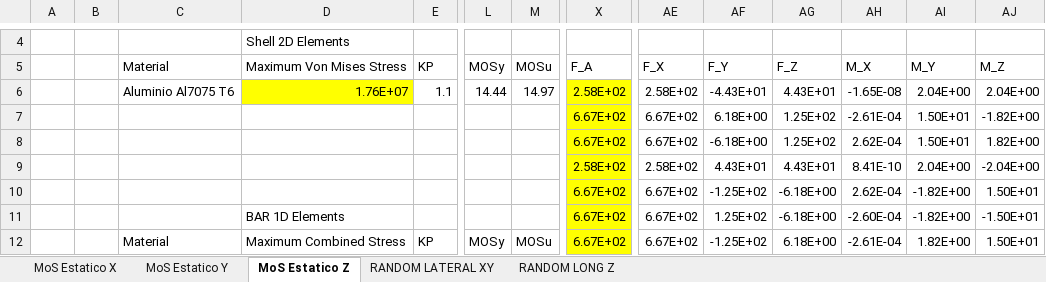
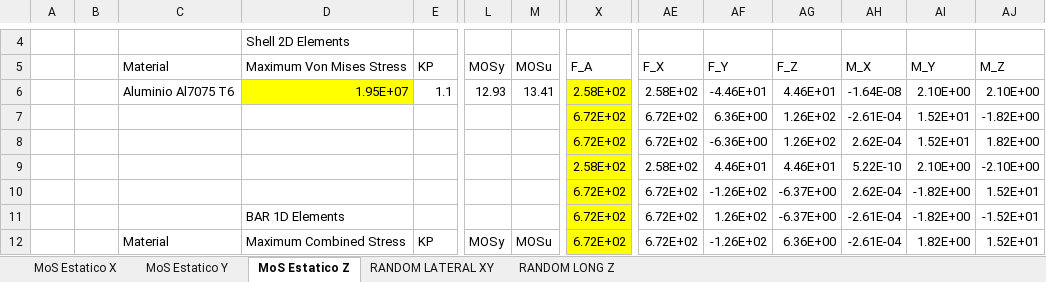
Before and after one commit to JavierVegam/Minisat_est_Analisis_RJ, an Excel workbook: Calculos/MoS_JAVI.xlsx, sheet MoS Estatico Z, drawn as a sheet; only a part is shown, gaps mark what is left out; values as stored, in another font and other column widths than the file's, no borders; conditional formats not drawn; the diff covers the shown part only; the diff names each change by its address in the sheet, - before the commit and + after, or states it on an @@ line.

```diff
--- a/Calculos/MoS_JAVI.xlsx (sheet MoS Estatico Z)
+++ b/Calculos/MoS_JAVI.xlsx (sheet MoS Estatico Z)
-D6 (Maximum Von Mises Stress): 1.76E+07
+D6 (Maximum Von Mises Stress): 1.95E+07
-L6 (MOSy): 14.44
+L6 (MOSy): 12.93
-M6 (MOSu): 14.97
+M6 (MOSu): 13.41
-AF6 (F_Y): -4.43E+01
+AF6 (F_Y): -4.46E+01
-AG6 (F_Z): 4.43E+01
+AG6 (F_Z): 4.46E+01
-AH6 (M_X): -1.65E-08
+AH6 (M_X): -1.64E-08
-AI6 (M_Y): 2.04E+00
+AI6 (M_Y): 2.10E+00
-AJ6 (M_Z): 2.04E+00
+AJ6 (M_Z): 2.10E+00
-X7:X8 (F_A): 6.67E+02
+X7:X8 (F_A): 6.72E+02
-AE7:AE8 (F_X): 6.67E+02
+AE7:AE8 (F_X): 6.72E+02
-AF7 (F_Y): 6.18E+00
+AF7 (F_Y): 6.36E+00
-AG7:AG8 (F_Z): 1.25E+02
+AG7:AG8 (F_Z): 1.26E+02
-AI7:AI8 (M_Y): 1.50E+01
+AI7:AI8 (M_Y): 1.52E+01
-AF8 (F_Y): -6.18E+00
+AF8 (F_Y): -6.36E+00
-AF9 (F_Y): 4.43E+01
+AF9 (F_Y): 4.46E+01
-AG9 (F_Z): 4.43E+01
+AG9 (F_Z): 4.46E+01
-AH9 (M_X): 8.41E-10
+AH9 (M_X): 5.22E-10
-AI9 (M_Y): 2.04E+00
+AI9 (M_Y): 2.10E+00
-AJ9 (M_Z): -2.04E+00
+AJ9 (M_Z): -2.10E+00
-X10:X12 (F_A): 6.67E+02
+X10:X12 (F_A): 6.72E+02
-AE10:AE12 (F_X): 6.67E+02
+AE10:AE12 (F_X): 6.72E+02
-AF10 (F_Y): -1.25E+02
+AF10 (F_Y): -1.26E+02
-AG10:AG11 (F_Z): -6.18E+00
+AG10:AG11 (F_Z): -6.37E+00
-AJ10 (M_Z): 1.50E+01
+AJ10 (M_Z): 1.52E+01
-AF11 (F_Y): 1.25E+02
+AF11 (F_Y): 1.26E+02
-AH11 (M_X): -2.60E-04
+AH11 (M_X): -2.61E-04
-AJ11 (M_Z): -1.50E+01
+AJ11 (M_Z): -1.52E+01
-AF12 (F_Y): -1.25E+02
+AF12 (F_Y): -1.26E+02
-AG12 (F_Z): 6.18E+00
+AG12 (F_Z): 6.36E+00
-AJ12 (M_Z): 1.50E+01
+AJ12 (M_Z): 1.52E+01
```
Also changed, not shown: 113 edited cells elsewhere in this sheet, sheet RANDOM LONG Z, sheet RANDOM LATERAL XY, sheet MoS Estatico X, sheet MoS Estatico Y, 23 other files.
